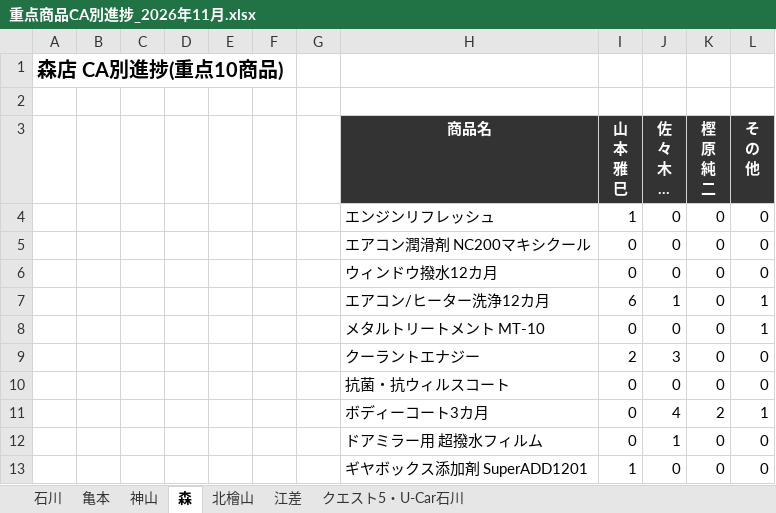
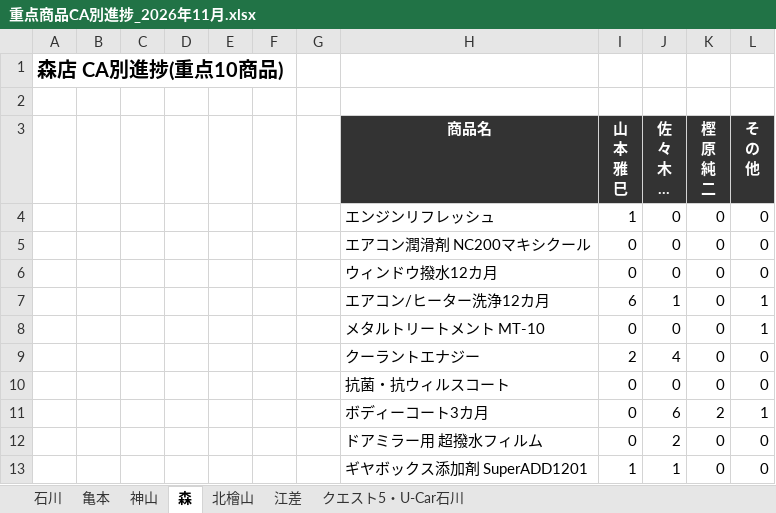
Before and after one commit to kir780866006052-sketch/jyuten-syouhin, an Excel workbook: 重点商品CA別進捗_2026年11月.xlsx, sheet 森, drawn as a sheet; long unchanged cells end in …; values as stored, in another font and other column widths than the file's, no borders; charts and pictures not drawn; the diff names each change by its address in the sheet, - before the commit and + after, or states it on an @@ line.

```diff
--- a/重点商品CA別進捗_2026年11月.xlsx (sheet 森)
+++ b/重点商品CA別進捗_2026年11月.xlsx (sheet 森)
-J9 (佐 々 木 達 哉): 3
+J9 (佐 々 木 達 哉): 4
-J11 (佐 々 木 達 哉): 4
+J11 (佐 々 木 達 哉): 6
-J12 (佐 々 木 達 哉): 1
+J12 (佐 々 木 達 哉): 2
-J13 (佐 々 木 達 哉): 0
+J13 (佐 々 木 達 哉): 1
```
Also changed, not shown: sheet 江差, sheet 亀本, sheet 北檜山, sheet 神山, charts or pictures.
